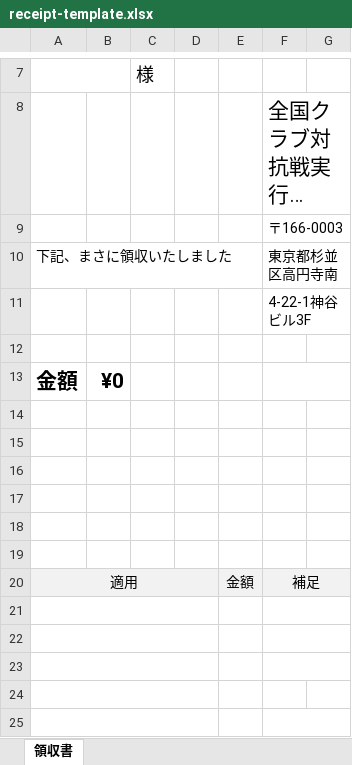
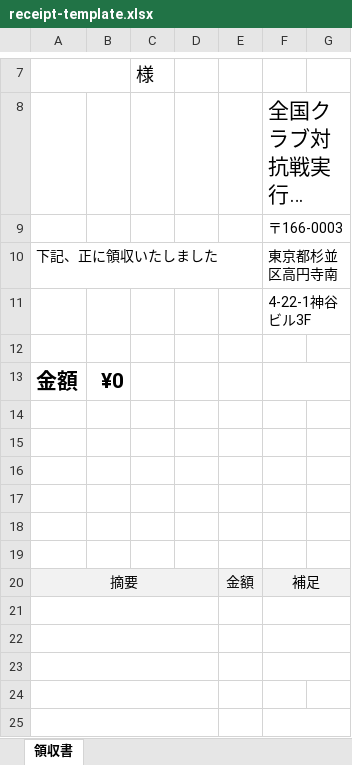
Before and after one commit to s-ariga/club-receipt, an Excel workbook: template/receipt-template.xlsx, sheet 領収書, drawn as a sheet; only a part is shown, gaps mark what is left out; long unchanged cells end in …; values as stored, in another font and other column widths than the file's, no borders; charts and pictures not drawn; the diff names each change by its address in the sheet, - before the commit and + after, or states it on an @@ line.

```diff
--- a/template/receipt-template.xlsx (sheet 領収書)
+++ b/template/receipt-template.xlsx (sheet 領収書)
-A10: 下記、まさに領収いたしました
+A10: 下記、正に領収いたしました
-A20: 適用
+A20: 摘要
```
Also changed, not shown: 2 other files.
